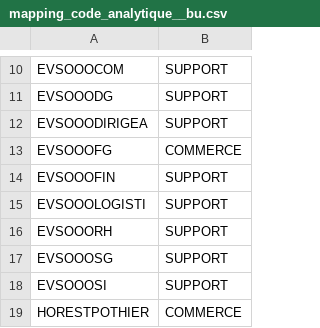
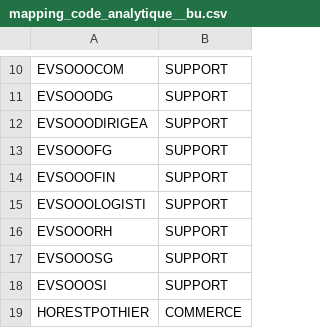
Before and after one commit to CebrailEVS/dbt_transform, a CSV file: data/reference_data/mapping_code_analytique__bu.csv, drawn as a sheet; only a part is shown, gaps mark what is left out.

Commit message:
fix: update mapping ca EVSOOOFG en SUPPORT

```diff
--- a/data/reference_data/mapping_code_analytique__bu.csv
+++ b/data/reference_data/mapping_code_analytique__bu.csv
@@ -12,3 +12,3 @@ EVSOOODG,SUPPORT
 EVSOOODIRIGEA,SUPPORT
-EVSOOOFG,COMMERCE
+EVSOOOFG,SUPPORT
 EVSOOOFIN,SUPPORT
```
